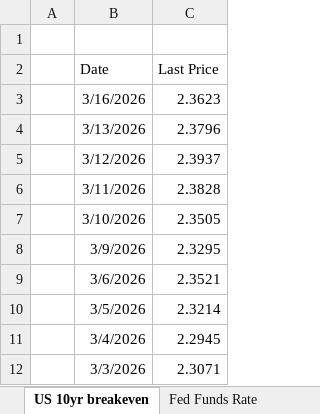
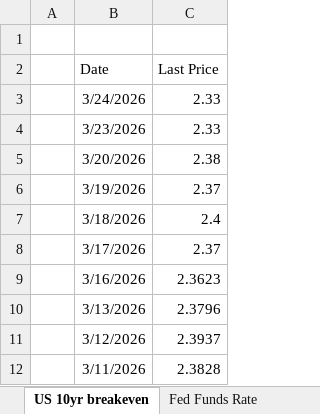
Before and after one commit to groncki-pixel/Steepener_test, an Excel workbook: data/data_steepener.xlsx, sheet US 10yr breakeven, drawn as a sheet; only a part is shown; the shorter side is filled out with more unchanged rows; values as stored, in another font and other column widths than the file's, no borders; the diff names each change by its address in the sheet, - before the commit and + after, or states it on an @@ line.

```diff
--- a/data/data_steepener.xlsx (sheet US 10yr breakeven)
+++ b/data/data_steepener.xlsx (sheet US 10yr breakeven)
+row 3:  | 3/24/2026 | 2.33
+row 4:  | 3/23/2026 | 2.33
+row 5:  | 3/20/2026 | 2.38
+row 6:  | 3/19/2026 | 2.37
+row 7:  | 3/18/2026 | 2.4
+row 8:  | 3/17/2026 | 2.37
```
Also changed, not shown: sheet CL1, sheet US 2yr10yr spread, sheet UST 10 y, sheet UST 2 y, sheet US 2 year breakeven, other sheet tabs.
